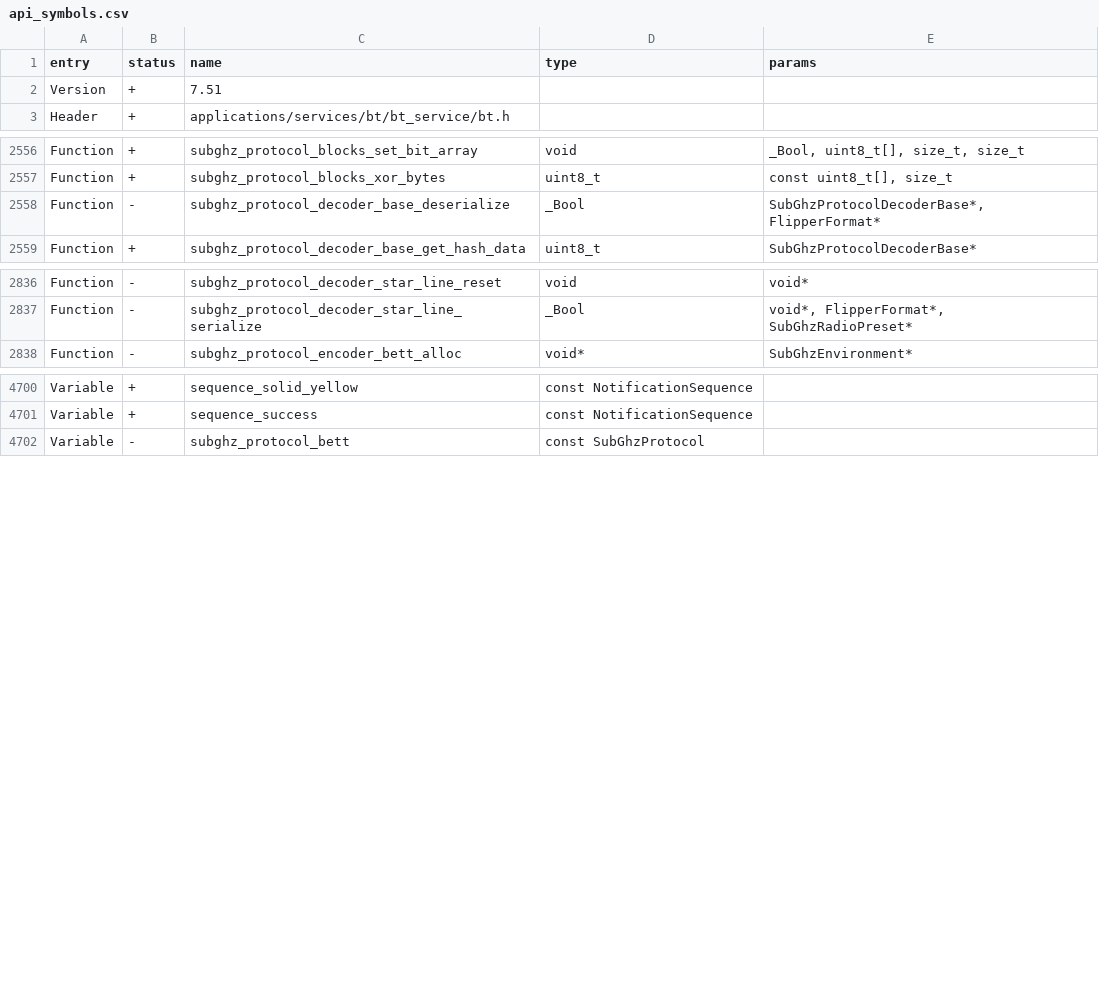
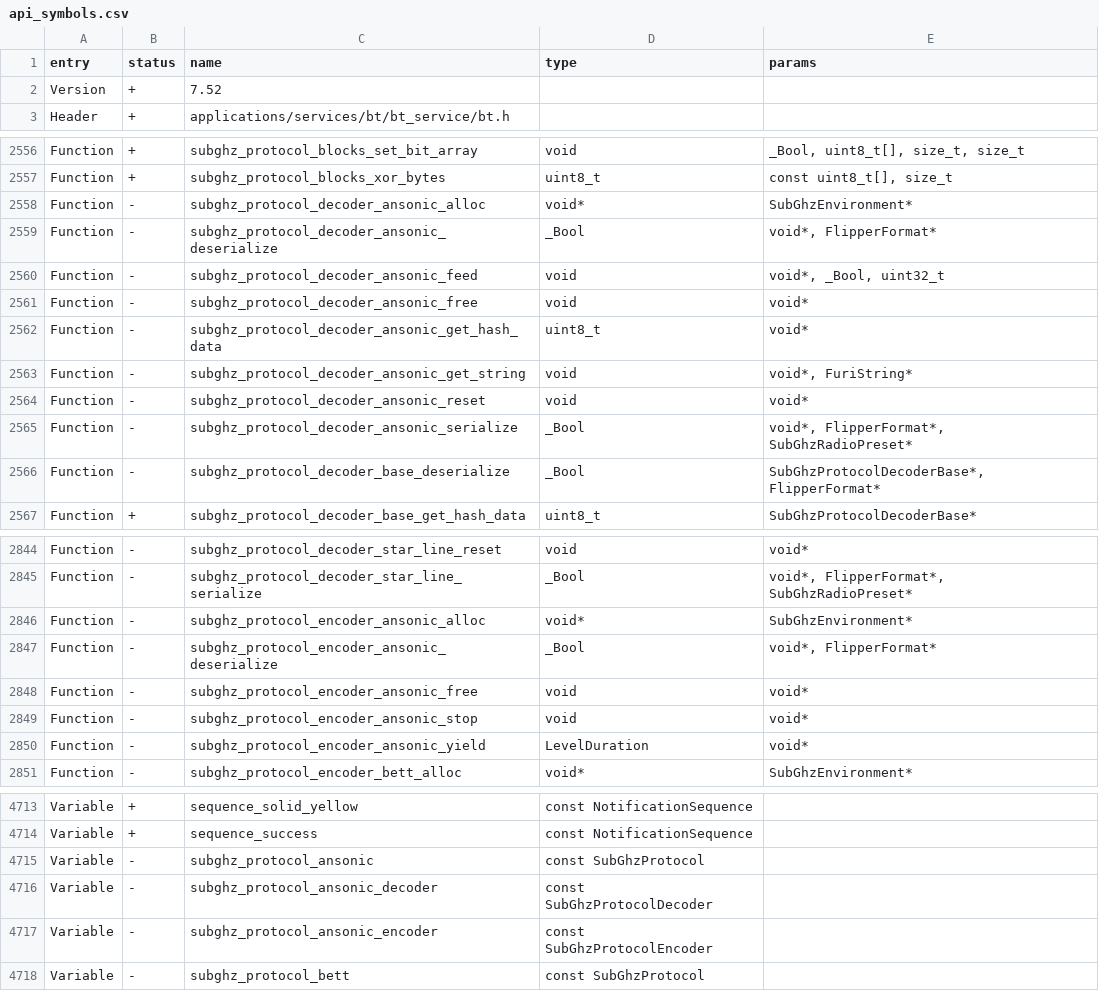
Before and after one commit to KuriGohan-Kamehameha/nXtreme-Firmware, a CSV file: firmware/targets/f7/api_symbols.csv, drawn as a sheet; only a part is shown, gaps mark what is left out.

Commit message:
Apply subghz FA changes from OFW, update API symbols

```diff
--- a/firmware/targets/f7/api_symbols.csv
+++ b/firmware/targets/f7/api_symbols.csv
@@ -1,3 +1,3 @@
 entry,status,name,type,params
-Version,+,7.51,,
+Version,+,7.52,,
 Header,+,applications/services/bt/bt_service/bt.h,,
@@ -2557,2 +2557,10 @@ Function,+,subghz_protocol_blocks_set_bit_array,void,"_Bool, uint8_t[], size_t,
 Function,+,subghz_protocol_blocks_xor_bytes,uint8_t,"const uint8_t[], size_t"
+Function,-,subghz_protocol_decoder_ansonic_alloc,void*,SubGhzEnvironment*
+Function,-,subghz_protocol_decoder_ansonic_deserialize,_Bool,"void*, FlipperFormat*"
+Function,-,subghz_protocol_decoder_ansonic_feed,void,"void*, _Bool, uint32_t"
+Function,-,subghz_protocol_decoder_ansonic_free,void,void*
+Function,-,subghz_protocol_decoder_ansonic_get_hash_data,uint8_t,void*
+Function,-,subghz_protocol_decoder_ansonic_get_string,void,"void*, FuriString*"
+Function,-,subghz_protocol_decoder_ansonic_reset,void,void*
+Function,-,subghz_protocol_decoder_ansonic_serialize,_Bool,"void*, FlipperFormat*, SubGhzRadioPreset*"
 Function,-,subghz_protocol_decoder_base_deserialize,_Bool,"SubGhzProtocolDecoderBase*, FlipperFormat*"
@@ -2837,2 +2845,7 @@ Function,-,subghz_protocol_decoder_star_line_reset,void,void*
 Function,-,subghz_protocol_decoder_star_line_serialize,_Bool,"void*, FlipperFormat*, SubGhzRadioPreset*"
+Function,-,subghz_protocol_encoder_ansonic_alloc,void*,SubGhzEnvironment*
+Function,-,subghz_protocol_encoder_ansonic_deserialize,_Bool,"void*, FlipperFormat*"
+Function,-,subghz_protocol_encoder_ansonic_free,void,void*
+Function,-,subghz_protocol_encoder_ansonic_stop,void,void*
+Function,-,subghz_protocol_encoder_ansonic_yield,LevelDuration,void*
 Function,-,subghz_protocol_encoder_bett_alloc,void*,SubGhzEnvironment*
@@ -4701,2 +4714,5 @@ Variable,+,sequence_solid_yellow,const NotificationSequence,
 Variable,+,sequence_success,const NotificationSequence,
+Variable,-,subghz_protocol_ansonic,const SubGhzProtocol,
+Variable,-,subghz_protocol_ansonic_decoder,const SubGhzProtocolDecoder,
+Variable,-,subghz_protocol_ansonic_encoder,const SubGhzProtocolEncoder,
 Variable,-,subghz_protocol_bett,const SubGhzProtocol,
```
Also changed, not shown: 3 other files.
